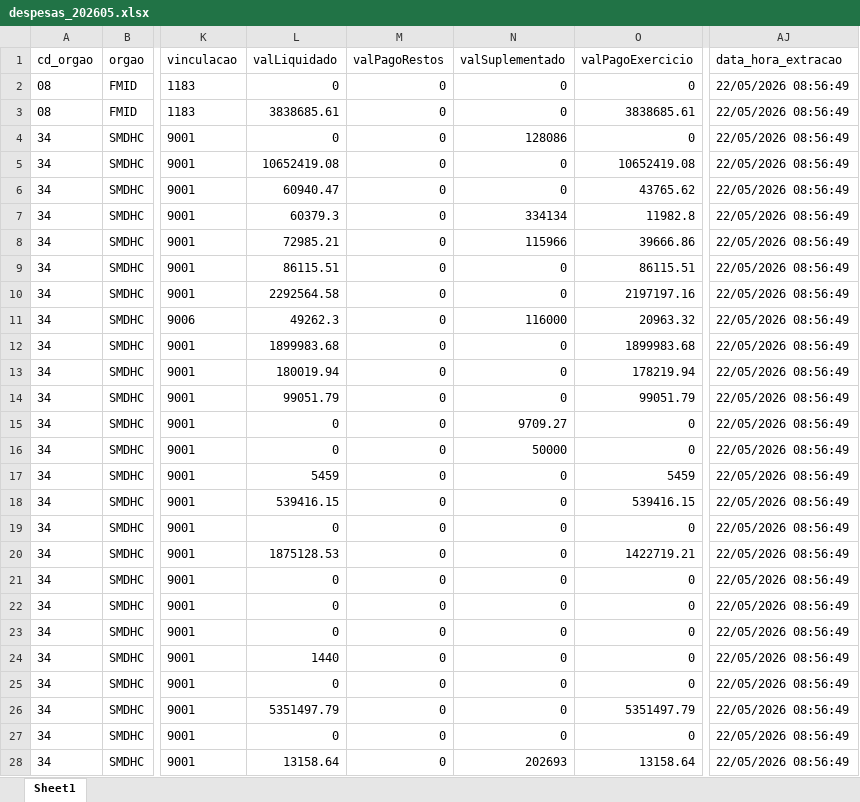
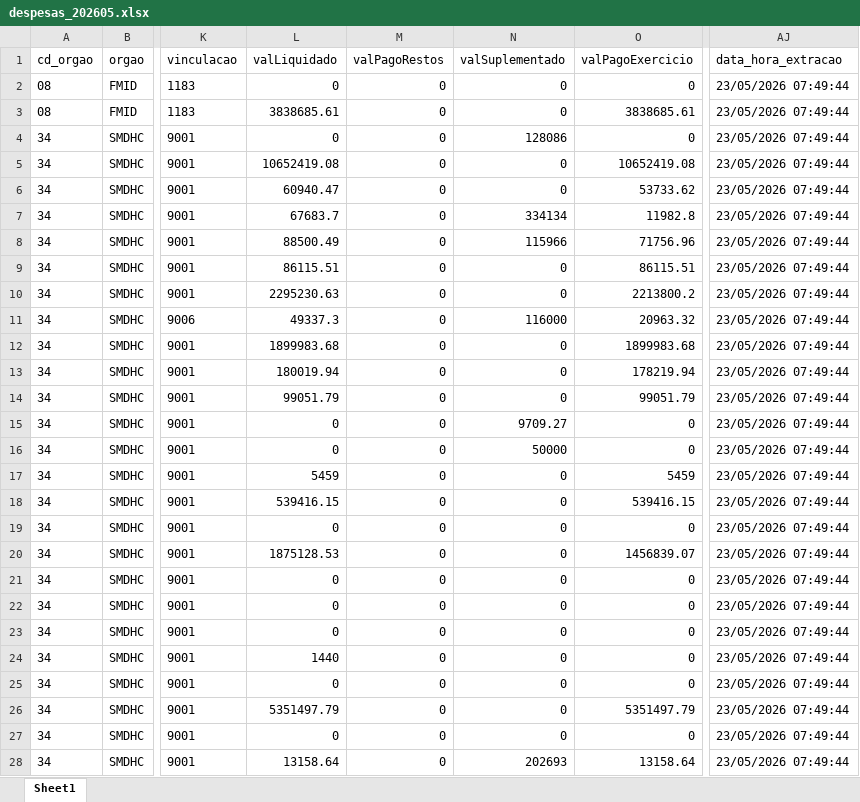
Before and after one commit to NathanSFaita/painel_orcamentario, an Excel workbook: base_despesas/2026/despesas_202605.xlsx, sheet Sheet1, drawn as a sheet; only a part is shown, gaps mark what is left out; values as stored, in another font and other column widths than the file's, no borders; the diff covers the shown part only; the diff names each change by its address in the sheet, - before the commit and + after, or states it on an @@ line.

```diff
--- a/base_despesas/2026/despesas_202605.xlsx (sheet Sheet1)
+++ b/base_despesas/2026/despesas_202605.xlsx (sheet Sheet1)
-AJ2:AJ28 (data_hora_extracao): 22/05/2026 08:56:49
+AJ2:AJ28 (data_hora_extracao): 23/05/2026 07:49:44
-O6 (valPagoExercicio): 43765.62
+O6 (valPagoExercicio): 53733.62
-L7 (valLiquidado): 60379.3
+L7 (valLiquidado): 67683.7
-L8 (valLiquidado): 72985.21
+L8 (valLiquidado): 88500.49
-O8 (valPagoExercicio): 39666.86
+O8 (valPagoExercicio): 71756.96
-L10 (valLiquidado): 2292564.58
+L10 (valLiquidado): 2295230.63
-O10 (valPagoExercicio): 2197197.16
+O10 (valPagoExercicio): 2213800.2
-L11 (valLiquidado): 49262.3
+L11 (valLiquidado): 49337.3
-O20 (valPagoExercicio): 1422719.21
+O20 (valPagoExercicio): 1456839.07
```
Also changed, not shown: 174 edited cells elsewhere in this sheet, 4 other files.
